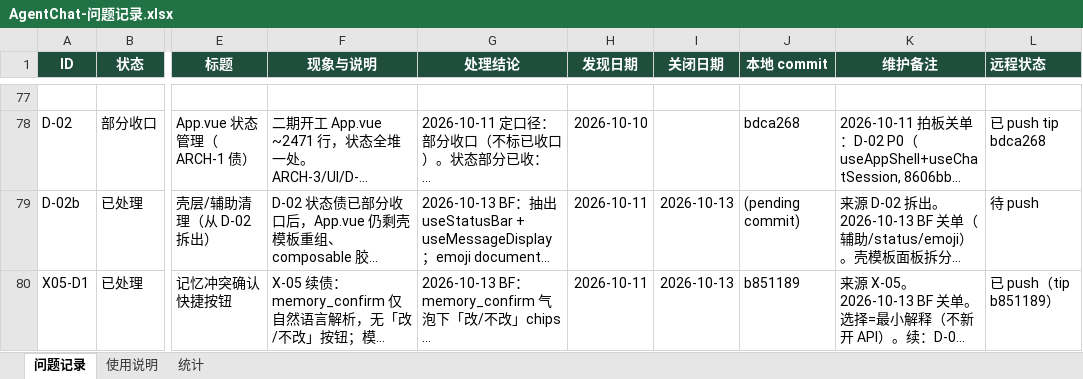
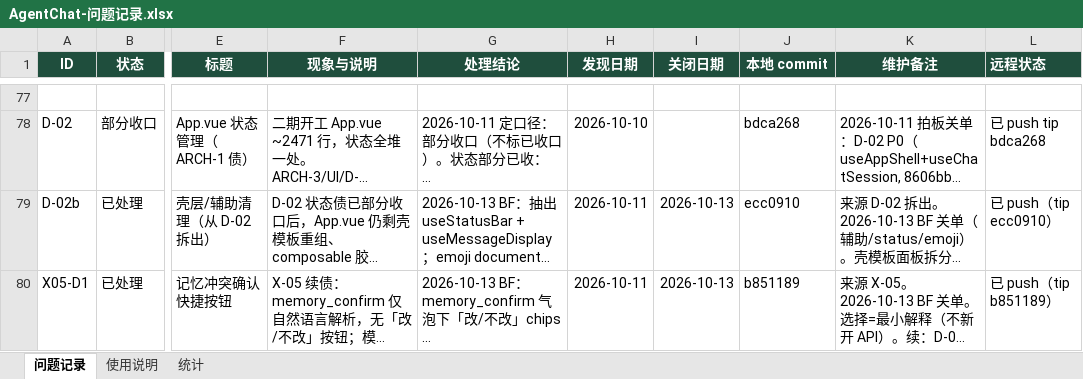
Before and after one commit to 2020638630/agent-chat, an Excel workbook: docs/product/AgentChat-问题记录.xlsx, sheet 问题记录, drawn as a sheet; only a part is shown, gaps mark what is left out; long unchanged cells end in …; values as stored, in another font and other column widths than the file's, no borders; conditional formats not drawn; the diff names each change by its address in the sheet, - before the commit and + after, or states it on an @@ line.

Commit message:
docs: D-02b tip ecc0910 + issue table push sync

```diff
--- a/docs/product/AgentChat-问题记录.xlsx (sheet 问题记录)
+++ b/docs/product/AgentChat-问题记录.xlsx (sheet 问题记录)
-J79 (本地 commit): (pending commit)
+J79 (本地 commit): ecc0910
-L79 (远程状态): 待 push
+L79 (远程状态): 已 push（tip ecc0910）
```
Also changed, not shown: sheet 统计.
